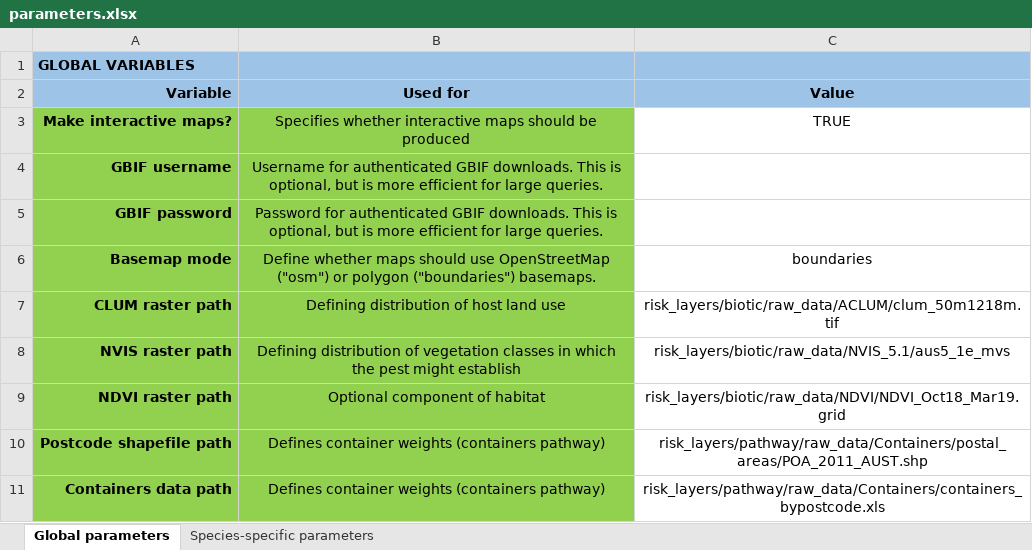
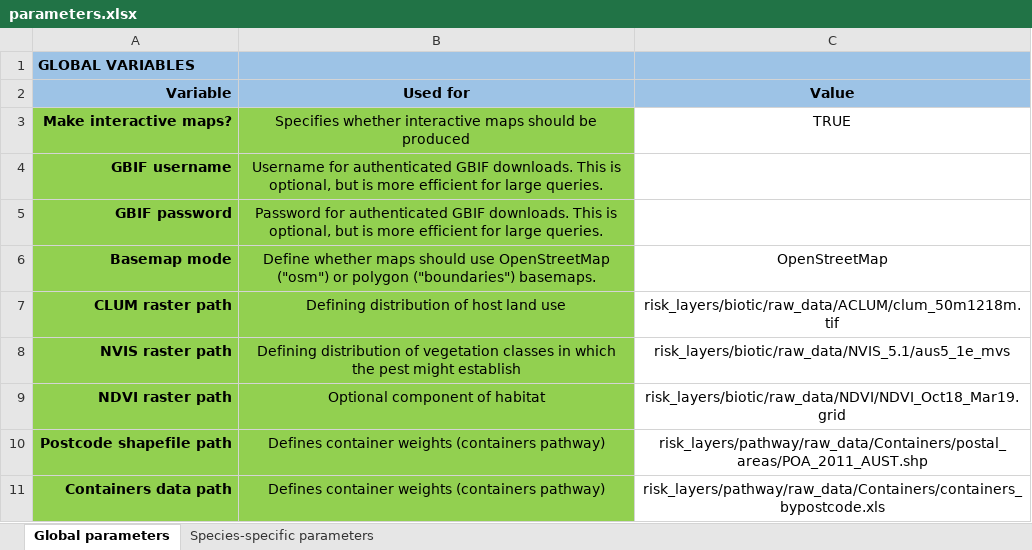
Before and after one commit to jscamac/edmaps, an Excel workbook: inst/extdata/parameters.xlsx, sheet Global parameters, drawn as a sheet; only a part is shown; values as stored, in another font and other column widths than the file's, no borders; conditional formats not drawn; the diff names each change by its address in the sheet, - before the commit and + after, or states it on an @@ line.

```diff
--- a/inst/extdata/parameters.xlsx (sheet Global parameters)
+++ b/inst/extdata/parameters.xlsx (sheet Global parameters)
-C6 (Value): boundaries
+C6 (Value): OpenStreetMap
```
